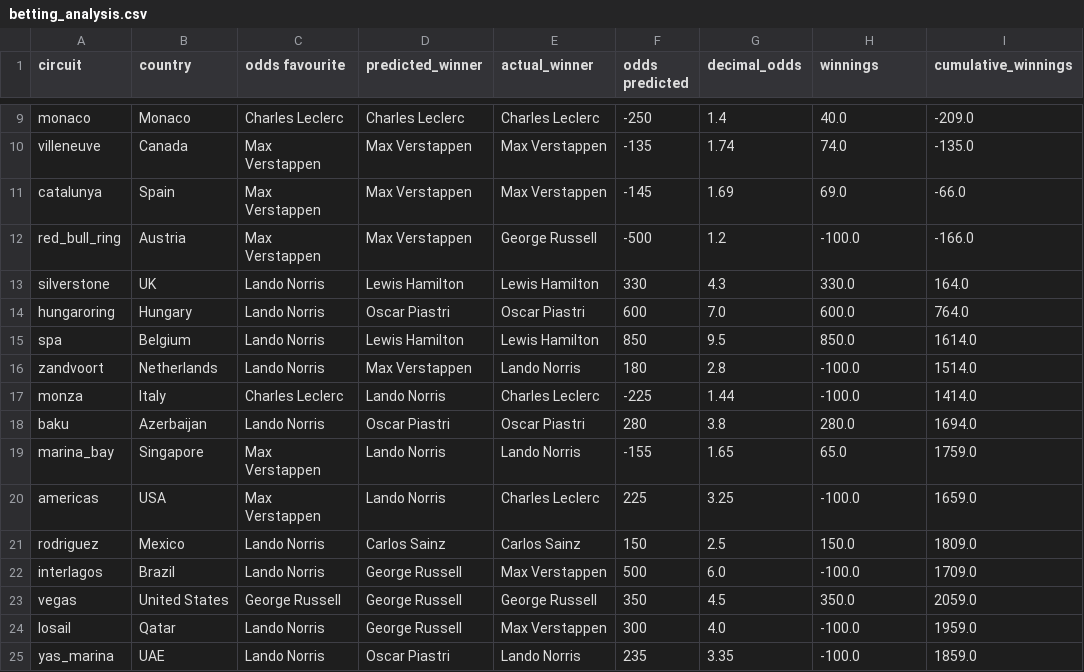
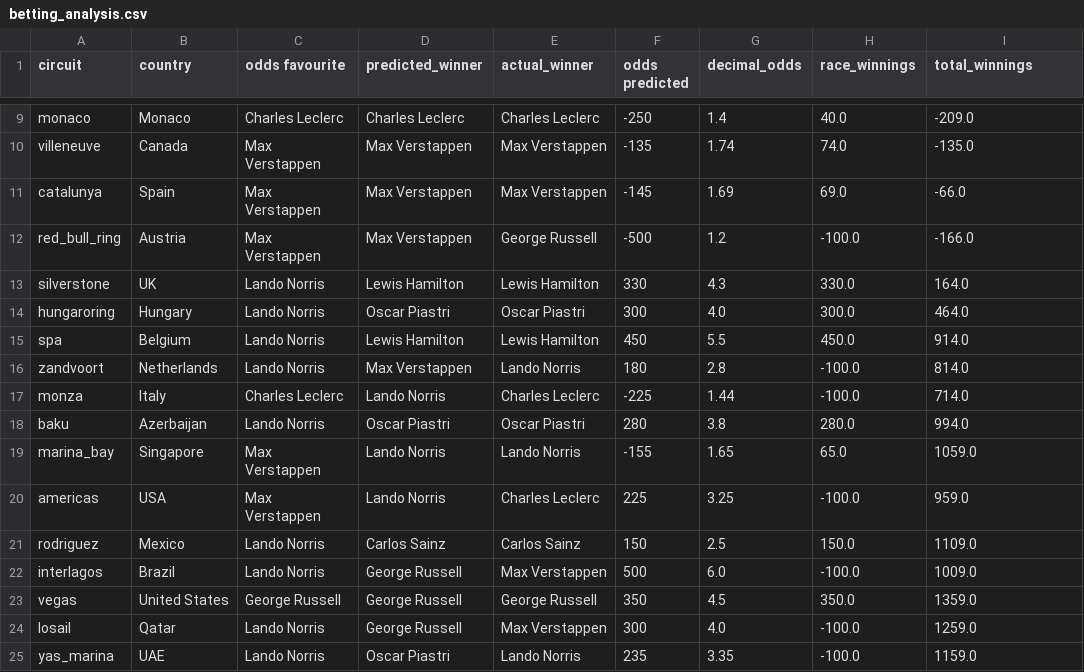
Before and after one commit to joelcalm/Formula1Prediction, a CSV file: betting_analysis.csv, drawn as a sheet; only a part is shown, gaps mark what is left out; the diff names each change by its address in the sheet, - before the commit and + after, or states it on an @@ line.

```diff
--- a/betting_analysis.csv
+++ b/betting_analysis.csv
-H1: winnings
+H1: race_winnings
-I1: cumulative_winnings
+I1: total_winnings
-F14 (odds predicted): 600
+F14 (odds predicted): 300
-G14 (decimal_odds): 7.0
+G14 (decimal_odds): 4.0
-H14 (race_winnings): 600.0
+H14 (race_winnings): 300.0
-I14 (total_winnings): 764.0
+I14 (total_winnings): 464.0
-F15 (odds predicted): 850
+F15 (odds predicted): 450
-G15 (decimal_odds): 9.5
+G15 (decimal_odds): 5.5
-H15 (race_winnings): 850.0
+H15 (race_winnings): 450.0
-I15 (total_winnings): 1614.0
+I15 (total_winnings): 914.0
-I16 (total_winnings): 1514.0
+I16 (total_winnings): 814.0
-I17 (total_winnings): 1414.0
+I17 (total_winnings): 714.0
-I18 (total_winnings): 1694.0
+I18 (total_winnings): 994.0
-I19 (total_winnings): 1759.0
+I19 (total_winnings): 1059.0
-I20 (total_winnings): 1659.0
+I20 (total_winnings): 959.0
-I21 (total_winnings): 1809.0
+I21 (total_winnings): 1109.0
-I22 (total_winnings): 1709.0
+I22 (total_winnings): 1009.0
-I23 (total_winnings): 2059.0
+I23 (total_winnings): 1359.0
-I24 (total_winnings): 1959.0
+I24 (total_winnings): 1259.0
-I25 (total_winnings): 1859.0
+I25 (total_winnings): 1159.0
```
Also changed, not shown: 1 other file.
